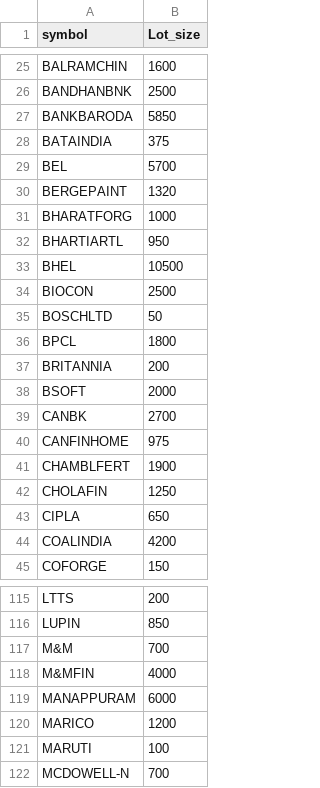
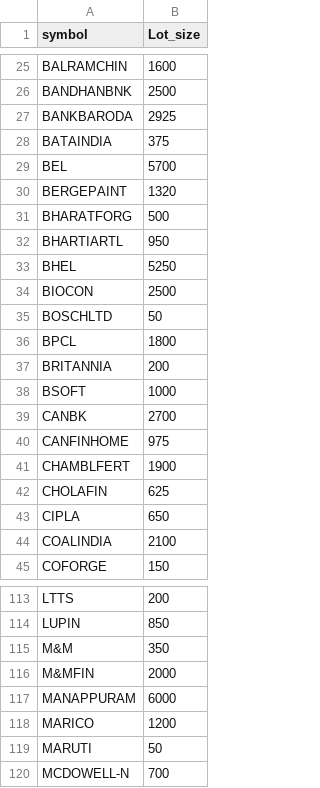
Before and after one commit to rajsachit/lot_size, a CSV file: lot_size.csv, drawn as a sheet; only a part is shown, gaps mark what is left out; the diff covers the shown part only.

Commit message:
lot_size.csv

```diff
--- a/lot_size.csv
+++ b/lot_size.csv
@@ -26,3 +26,3 @@ BALRAMCHIN,1600
 BANDHANBNK,2500
-BANKBARODA,5850
+BANKBARODA,2925
 BATAINDIA,375
@@ -30,5 +30,5 @@ BEL,5700
 BERGEPAINT,1320
-BHARATFORG,1000
+BHARATFORG,500
 BHARTIARTL,950
-BHEL,10500
+BHEL,5250
 BIOCON,2500
@@ -37,3 +37,3 @@ BPCL,1800
 BRITANNIA,200
-BSOFT,2000
+BSOFT,1000
 CANBK,2700
@@ -41,5 +41,5 @@ CANFINHOME,975
 CHAMBLFERT,1900
-CHOLAFIN,1250
+CHOLAFIN,625
 CIPLA,650
-COALINDIA,4200
+COALINDIA,2100
 COFORGE,150
@@ -116,7 +114,7 @@ LTTS,200
 LUPIN,850
-M&M,700
-M&MFIN,4000
+M&M,350
+M&MFIN,2000
 MANAPPURAM,6000
 MARICO,1200
-MARUTI,100
+MARUTI,50
 MCDOWELL-N,700
```
Also changed, not shown: 2 removed rows and 29 edited cells elsewhere in this file.
